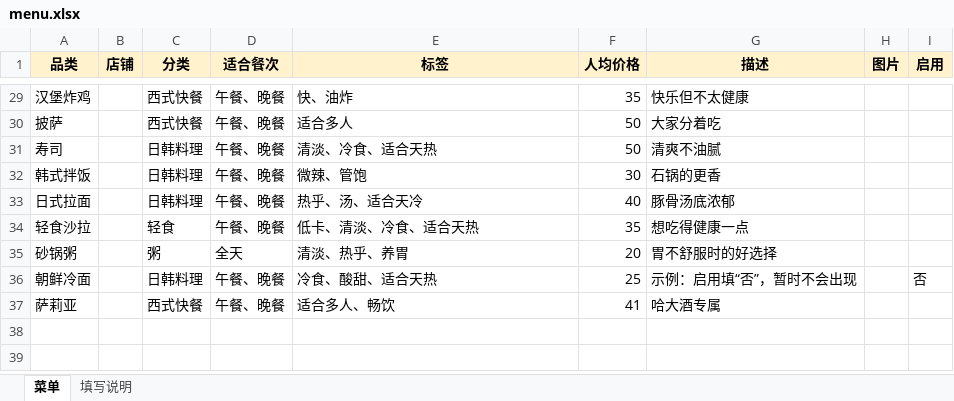
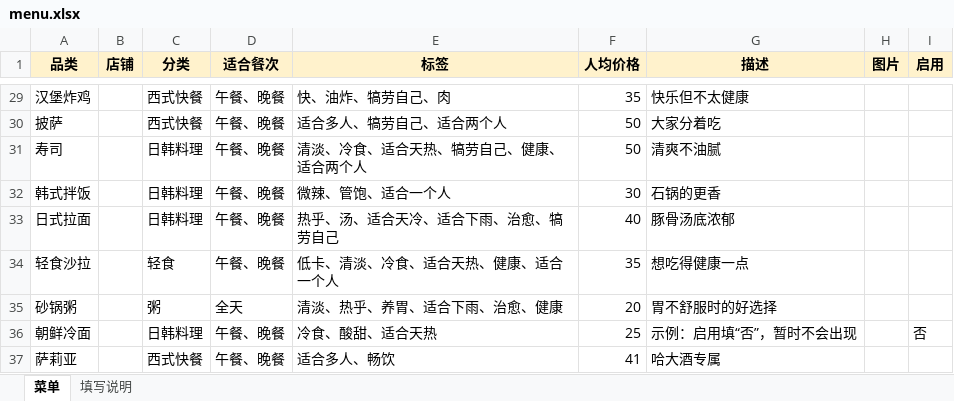
Before and after one commit to weit0529/what-to-eat, an Excel workbook: data/menu.xlsx, sheet 菜单, drawn as a sheet; only a part is shown, gaps mark what is left out; values as stored, in another font and other column widths than the file's, no borders; the diff covers the shown part only; the diff names each change by its address in the sheet, - before the commit and + after, or states it on an @@ line.

```diff
--- a/data/menu.xlsx (sheet 菜单)
+++ b/data/menu.xlsx (sheet 菜单)
-E29 (标签): 快、油炸
+E29 (标签): 快、油炸、犒劳自己、肉
-E30 (标签): 适合多人
+E30 (标签): 适合多人、犒劳自己、适合两个人
-E31 (标签): 清淡、冷食、适合天热
+E31 (标签): 清淡、冷食、适合天热、犒劳自己、健康、适合两个人
-E32 (标签): 微辣、管饱
+E32 (标签): 微辣、管饱、适合一个人
-E33 (标签): 热乎、汤、适合天冷
+E33 (标签): 热乎、汤、适合天冷、适合下雨、治愈、犒劳自己
-E34 (标签): 低卡、清淡、冷食、适合天热
+E34 (标签): 低卡、清淡、冷食、适合天热、健康、适合一个人
-E35 (标签): 清淡、热乎、养胃
+E35 (标签): 清淡、热乎、养胃、适合下雨、治愈、健康
```
Also changed, not shown: 22 edited cells elsewhere in this sheet, 3 other files.
